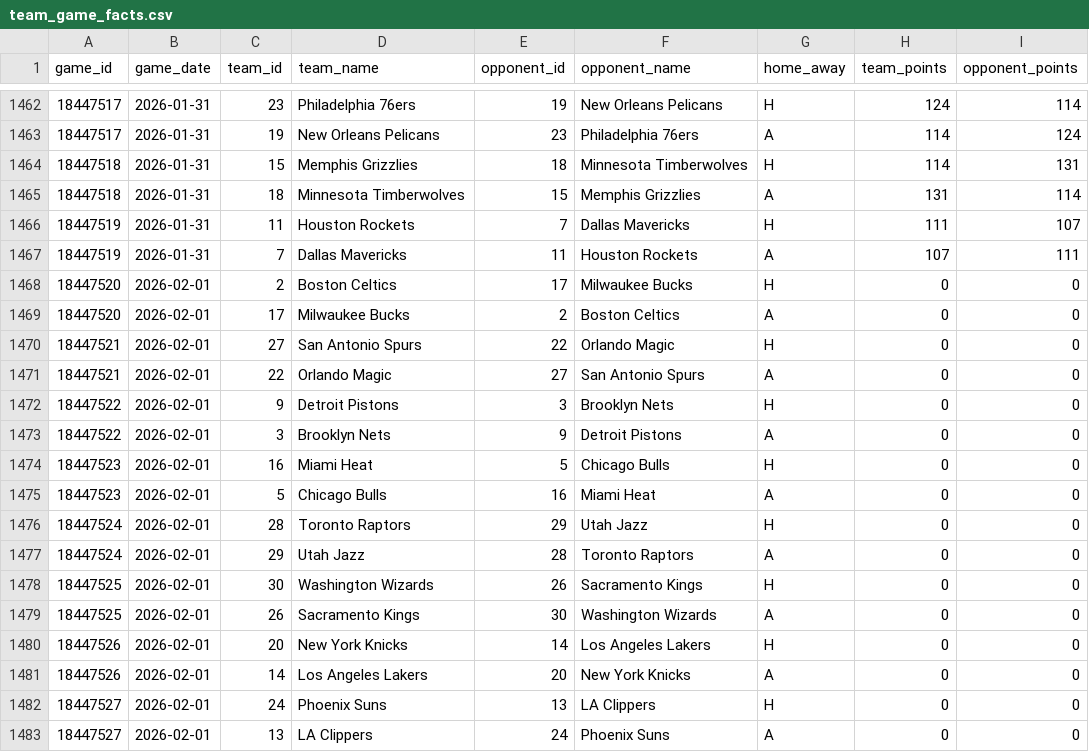
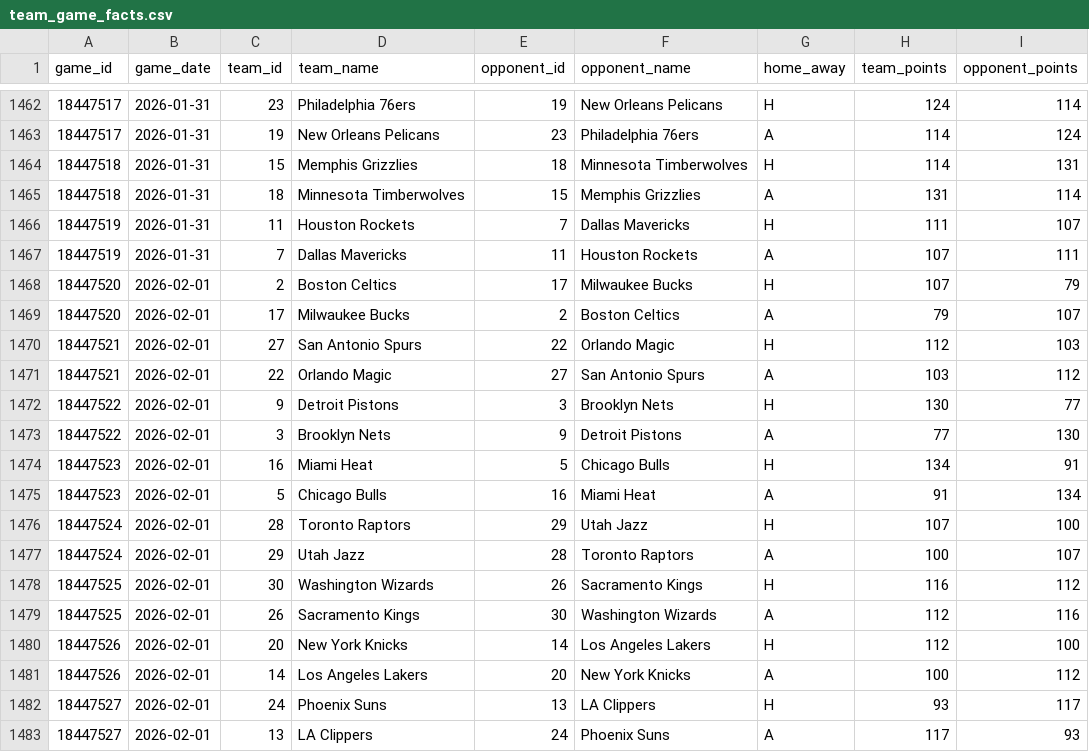
Before and after one commit to ahmetfbas/signal-and-noise-nba, a CSV file: data/core/team_game_facts.csv, drawn as a sheet; only a part is shown, gaps mark what is left out; the diff covers the shown part only.

```diff
--- a/data/core/team_game_facts.csv
+++ b/data/core/team_game_facts.csv
@@ -1467,17 +1467,17 @@ game_id,game_date,team_id,team_name,opponent_id,opponent_name,home_away,team_poi
 18447519,2026-01-31,7,Dallas Mavericks,11,Houston Rockets,A,107,111
-18447520,2026-02-01,2,Boston Celtics,17,Milwaukee Bucks,H,0,0
-18447520,2026-02-01,17,Milwaukee Bucks,2,Boston Celtics,A,0,0
-18447521,2026-02-01,27,San Antonio Spurs,22,Orlando Magic,H,0,0
-18447521,2026-02-01,22,Orlando Magic,27,San Antonio Spurs,A,0,0
-18447522,2026-02-01,9,Detroit Pistons,3,Brooklyn Nets,H,0,0
-18447522,2026-02-01,3,Brooklyn Nets,9,Detroit Pistons,A,0,0
-18447523,2026-02-01,16,Miami Heat,5,Chicago Bulls,H,0,0
-18447523,2026-02-01,5,Chicago Bulls,16,Miami Heat,A,0,0
-18447524,2026-02-01,28,Toronto Raptors,29,Utah Jazz,H,0,0
-18447524,2026-02-01,29,Utah Jazz,28,Toronto Raptors,A,0,0
-18447525,2026-02-01,30,Washington Wizards,26,Sacramento Kings,H,0,0
-18447525,2026-02-01,26,Sacramento Kings,30,Washington Wizards,A,0,0
-18447526,2026-02-01,20,New York Knicks,14,Los Angeles Lakers,H,0,0
-18447526,2026-02-01,14,Los Angeles Lakers,20,New York Knicks,A,0,0
-18447527,2026-02-01,24,Phoenix Suns,13,LA Clippers,H,0,0
-18447527,2026-02-01,13,LA Clippers,24,Phoenix Suns,A,0,0
+18447520,2026-02-01,2,Boston Celtics,17,Milwaukee Bucks,H,107,79
+18447520,2026-02-01,17,Milwaukee Bucks,2,Boston Celtics,A,79,107
+18447521,2026-02-01,27,San Antonio Spurs,22,Orlando Magic,H,112,103
+18447521,2026-02-01,22,Orlando Magic,27,San Antonio Spurs,A,103,112
+18447522,2026-02-01,9,Detroit Pistons,3,Brooklyn Nets,H,130,77
+18447522,2026-02-01,3,Brooklyn Nets,9,Detroit Pistons,A,77,130
+18447523,2026-02-01,16,Miami Heat,5,Chicago Bulls,H,134,91
+18447523,2026-02-01,5,Chicago Bulls,16,Miami Heat,A,91,134
+18447524,2026-02-01,28,Toronto Raptors,29,Utah Jazz,H,107,100
+18447524,2026-02-01,29,Utah Jazz,28,Toronto Raptors,A,100,107
+18447525,2026-02-01,30,Washington Wizards,26,Sacramento Kings,H,116,112
+18447525,2026-02-01,26,Sacramento Kings,30,Washington Wizards,A,112,116
+18447526,2026-02-01,20,New York Knicks,14,Los Angeles Lakers,H,112,100
+18447526,2026-02-01,14,Los Angeles Lakers,20,New York Knicks,A,100,112
+18447527,2026-02-01,24,Phoenix Suns,13,LA Clippers,H,93,117
+18447527,2026-02-01,13,LA Clippers,24,Phoenix Suns,A,117,93
```
Also changed, not shown: 8 edited cells elsewhere in this file, data/derived/game_environment.csv, data/derived/team_game_metrics.csv, 9 other files.
